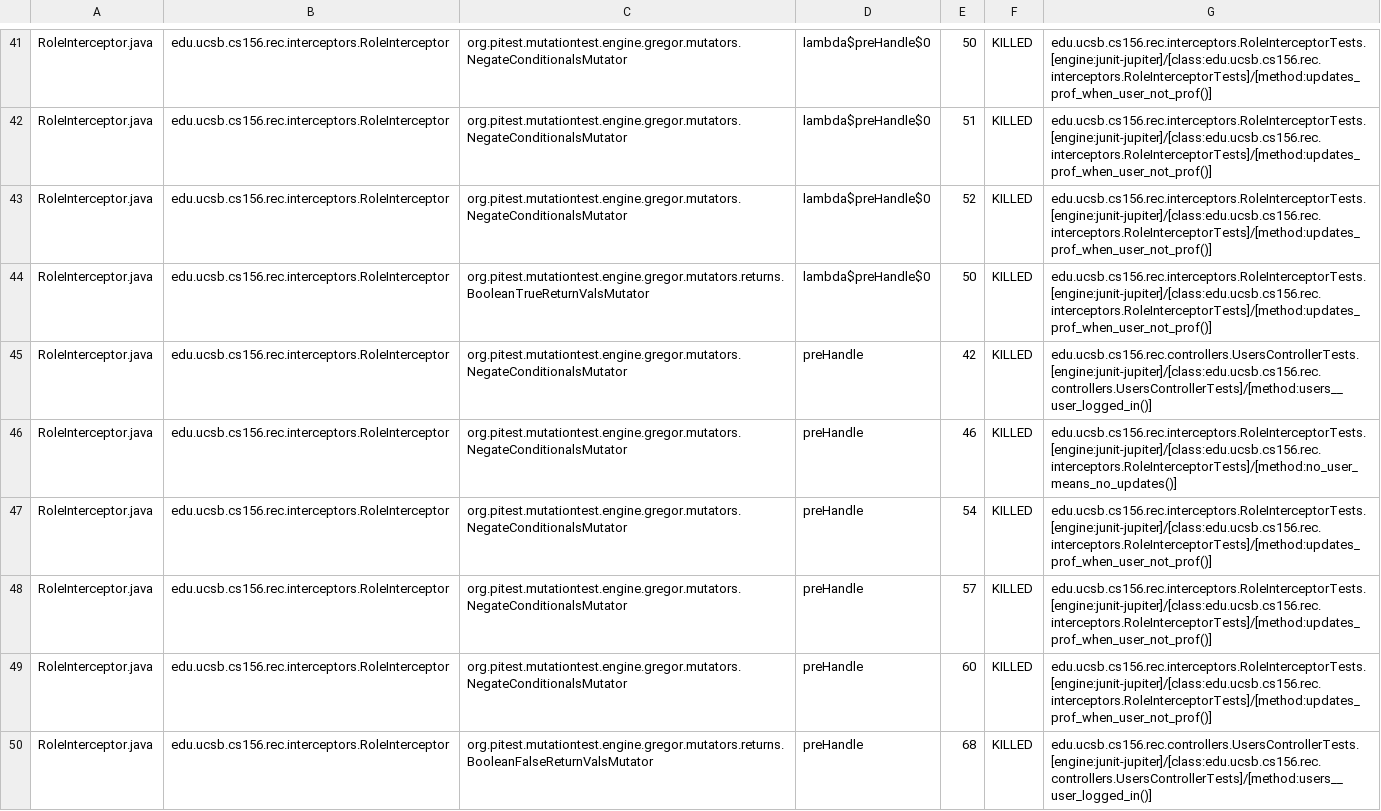
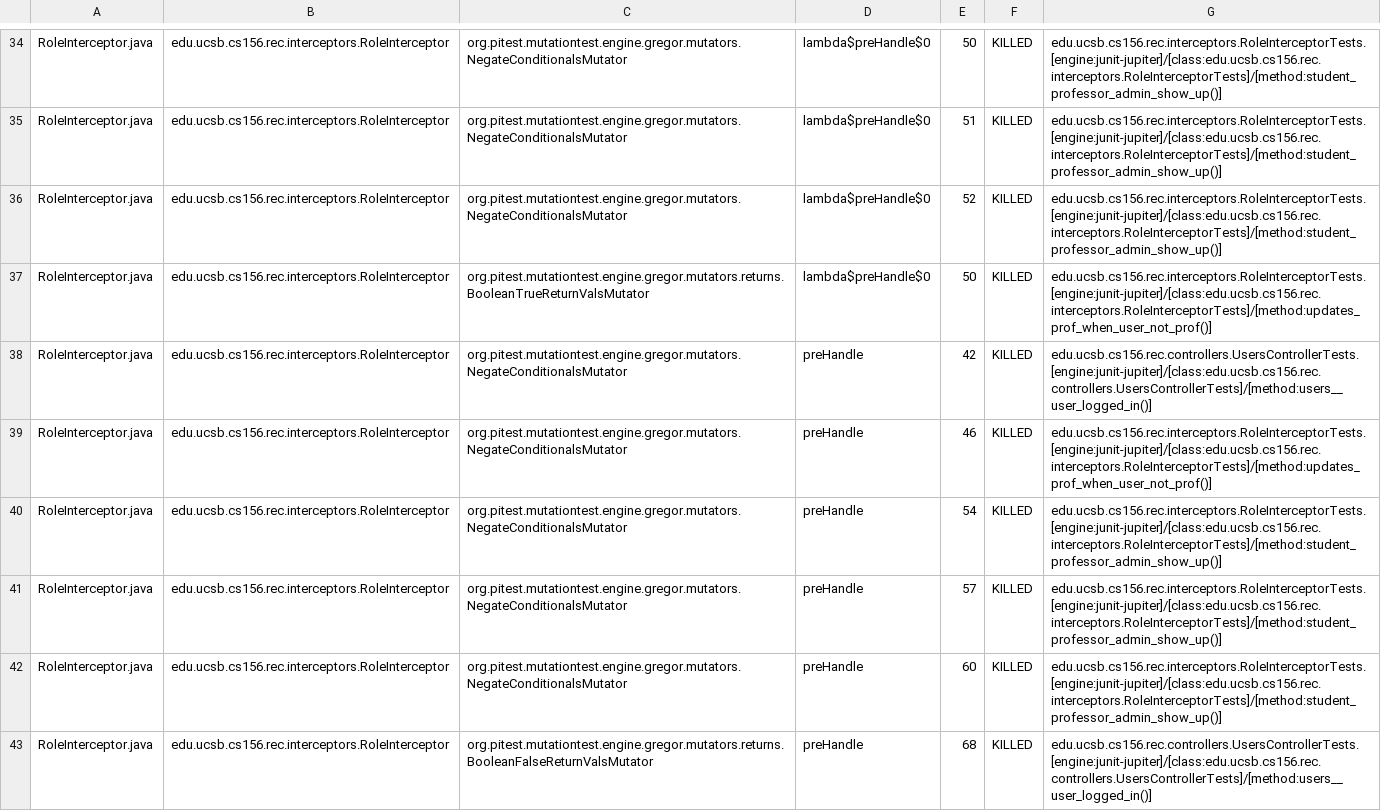
Before and after one commit to ucsb-cs156-f24/proj-rec-f24-08, a CSV file: prs/72/pitest/mutations.csv, drawn as a sheet; only a part is shown, gaps mark what is left out; addresses are those after the commit; the diff covers the shown part only; the diff names each change by its address in the sheet, - before the commit and + after, or states it on an @@ line.

Commit message:
Deploying to gh-pages from @ ucsb-cs156-f24/proj-rec-f24-08@f85756d3a396821032f302f30a606b28f1fd3c23 🚀

```diff
--- a/prs/72/pitest/mutations.csv
+++ b/prs/72/pitest/mutations.csv
-G34:G36: edu.ucsb.cs156.rec.interceptors.RoleInterceptorTests.[engine:junit-jupiter]/[class:edu.ucsb.cs156.rec.interceptors.RoleInterceptorTests]/[method:updates_prof_when_user_not_prof()]
+G34:G36: edu.ucsb.cs156.rec.interceptors.RoleInterceptorTests.[engine:junit-jupiter]/[class:edu.ucsb.cs156.rec.interceptors.RoleInterceptorTests]/[method:student_professor_admin_show_up()]
-G39: edu.ucsb.cs156.rec.interceptors.RoleInterceptorTests.[engine:junit-jupiter]/[class:edu.ucsb.cs156.rec.interceptors.RoleInterceptorTests]/[method:no_user_means_no_updates()]
+G39: edu.ucsb.cs156.rec.interceptors.RoleInterceptorTests.[engine:junit-jupiter]/[class:edu.ucsb.cs156.rec.interceptors.RoleInterceptorTests]/[method:updates_prof_when_user_not_prof()]
-G40:G42: edu.ucsb.cs156.rec.interceptors.RoleInterceptorTests.[engine:junit-jupiter]/[class:edu.ucsb.cs156.rec.interceptors.RoleInterceptorTests]/[method:updates_prof_when_user_not_prof()]
+G40:G42: edu.ucsb.cs156.rec.interceptors.RoleInterceptorTests.[engine:junit-jupiter]/[class:edu.ucsb.cs156.rec.interceptors.RoleInterceptorTests]/[method:student_professor_admin_show_up()]
```
Also changed, not shown: 5 added rows, 5 removed rows, 18 moved rows and 14 edited cells elsewhere in this file, 11 other files.
